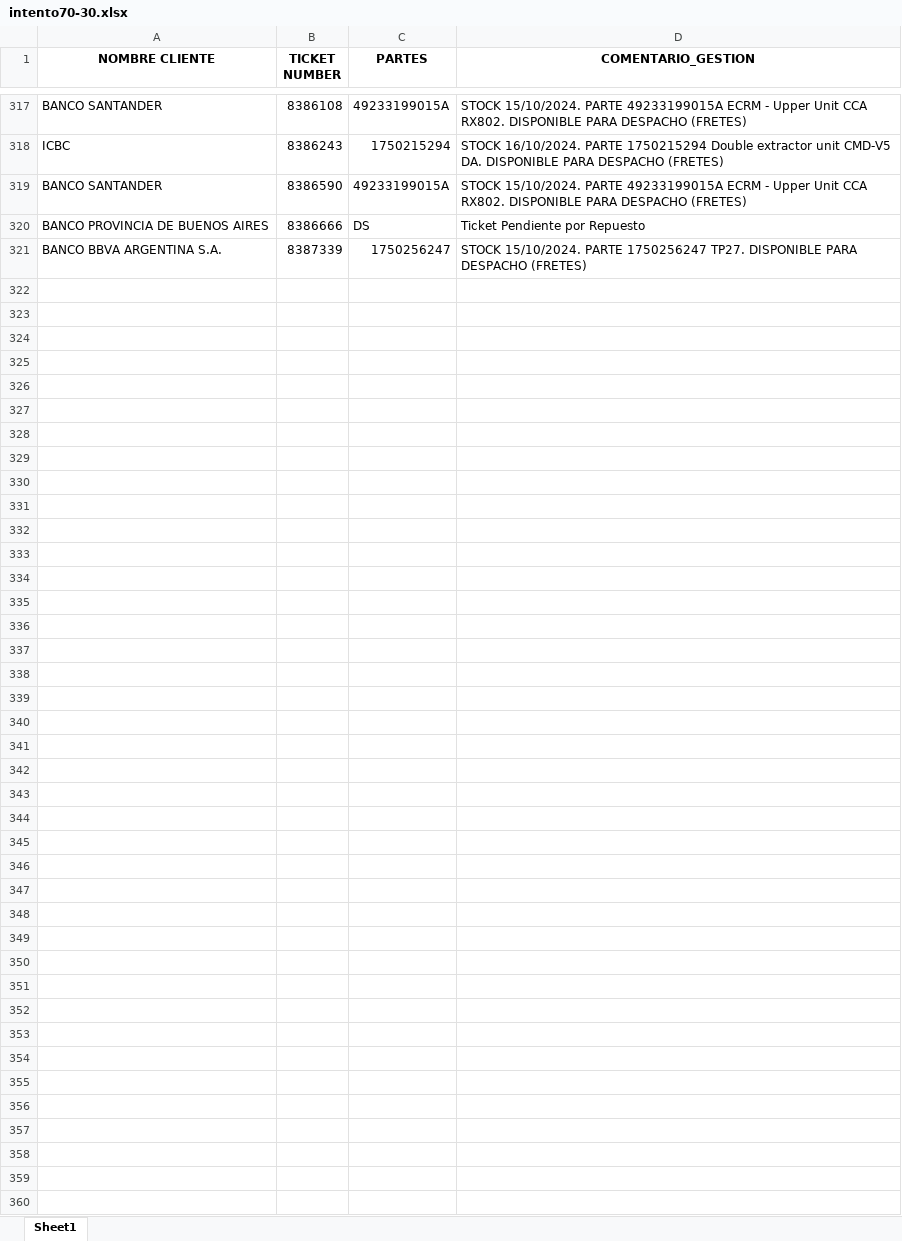
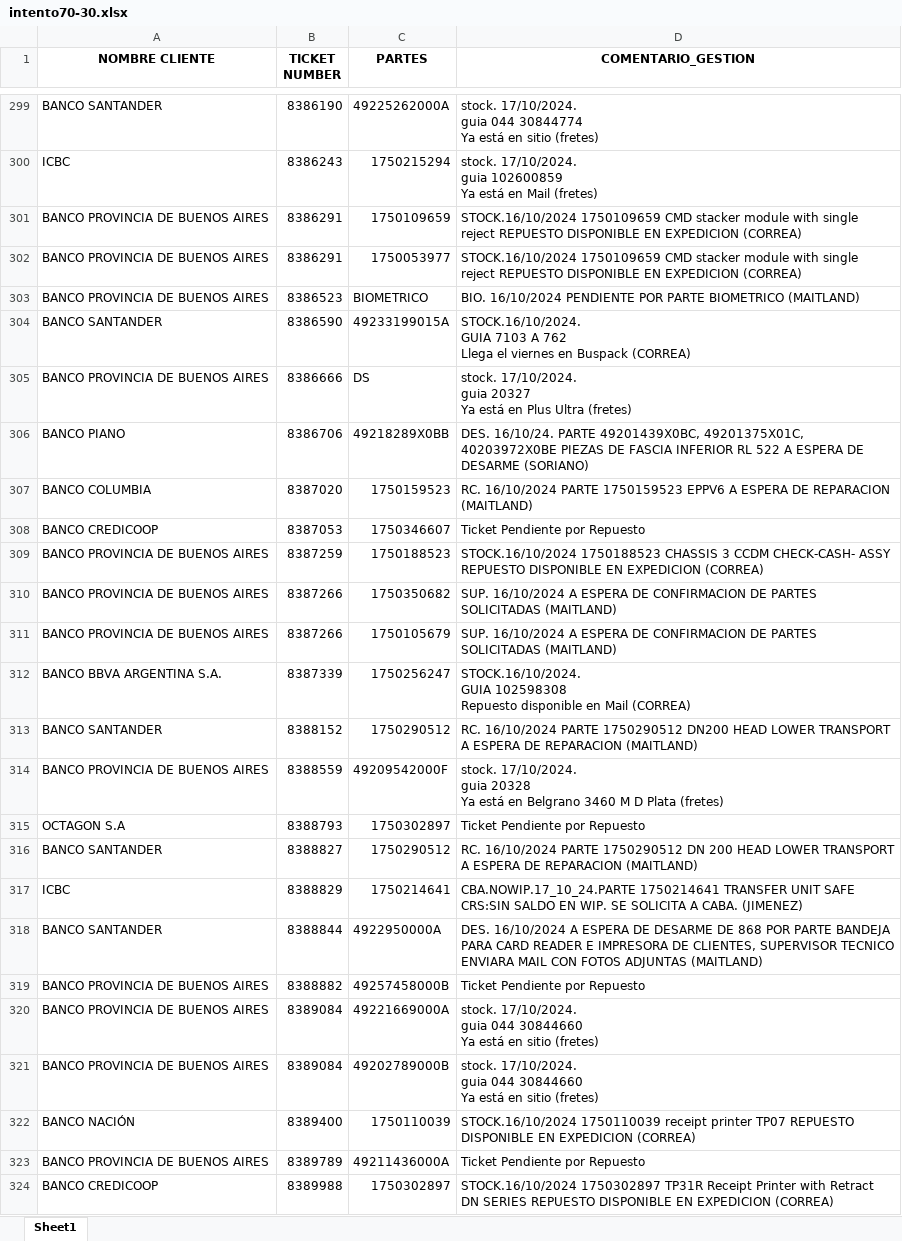
Before and after one commit to lucasrdrz/testdn, an Excel workbook: intento70-30.xlsx, sheet Sheet1, drawn as a sheet; only a part is shown, gaps mark what is left out; values as stored, in another font and other column widths than the file's, no borders; addresses are those after the commit; ↵ is a line break in a cell; the diff covers the shown part only; the diff names each change by its address in the sheet, - before the commit and + after, or states it on an @@ line.

```diff
--- a/intento70-30.xlsx (sheet Sheet1)
+++ b/intento70-30.xlsx (sheet Sheet1)
-B299 (TICKET NUMBER): 8386108
+B299 (TICKET NUMBER): 8386190
-C299 (PARTES): 49233199015A
+C299 (PARTES): 49225262000A
-D299 (COMENTARIO_GESTION): STOCK 15/10/2024. PARTE 49233199015A ECRM - Upper Unit CCA RX802. DISPONIBLE PARA DESPACHO (FRETES)
+D299 (COMENTARIO_GESTION): stock. 17/10/2024. ↵ guia 044 30844774 ↵ Ya está en sitio (fretes)
-D300 (COMENTARIO_GESTION): STOCK 16/10/2024. PARTE 1750215294 Double extractor unit CMD-V5 DA. DISPONIBLE PARA DESPACHO (FRETES)
+D300 (COMENTARIO_GESTION): stock. 17/10/2024. ↵ guia 102600859 ↵ Ya está en Mail (fretes)
+row 301: BANCO PROVINCIA DE BUENOS AIRES | 8386291 | 1750109659 | STOCK.16/10/2024 1750109659 CMD stacker module with single reject REPUESTO DISPONIBLE EN EXPEDICION (CORREA)
+row 302: BANCO PROVINCIA DE BUENOS AIRES | 8386291 | 1750053977 | STOCK.16/10/2024 1750109659 CMD stacker module with single reject REPUESTO DISPONIBLE EN EXPEDICION (CORREA)
+row 303: BANCO PROVINCIA DE BUENOS AIRES | 8386523 | BIOMETRICO | BIO. 16/10/2024 PENDIENTE POR PARTE BIOMETRICO (MAITLAND)
-D304 (COMENTARIO_GESTION): STOCK 15/10/2024. PARTE 49233199015A ECRM - Upper Unit CCA RX802. DISPONIBLE PARA DESPACHO (FRETES)
+D304 (COMENTARIO_GESTION): STOCK.16/10/2024. ↵ GUIA 7103 A 762 ↵ Llega el viernes en Buspack (CORREA)
-D305 (COMENTARIO_GESTION): Ticket Pendiente por Repuesto
+D305 (COMENTARIO_GESTION): stock. 17/10/2024. ↵ guia 20327 ↵ Ya está en Plus Ultra (fretes)
+row 306: BANCO PIANO | 8386706 | 49218289X0BB | DES. 16/10/24. PARTE 49201439X0BC, 49201375X01C, 40203972X0BE PIEZAS DE FASCIA INFERIOR RL 522 A ESPERA DE DESARME (SORIANO)
+row 307: BANCO COLUMBIA | 8387020 | 1750159523 | RC. 16/10/2024 PARTE 1750159523 EPPV6 A ESPERA DE REPARACION (MAITLAND)
+row 308: BANCO CREDICOOP | 8387053 | 1750346607 | Ticket Pendiente por Repuesto
+row 309: BANCO PROVINCIA DE BUENOS AIRES | 8387259 | 1750188523 | STOCK.16/10/2024 1750188523 CHASSIS 3 CCDM CHECK-CASH- ASSY REPUESTO DISPONIBLE EN EXPEDICION (CORREA)
+row 310: BANCO PROVINCIA DE BUENOS AIRES | 8387266 | 1750350682 | SUP. 16/10/2024 A ESPERA DE CONFIRMACION DE PARTES SOLICITADAS (MAITLAND)
+row 311: BANCO PROVINCIA DE BUENOS AIRES | 8387266 | 1750105679 | SUP. 16/10/2024 A ESPERA DE CONFIRMACION DE PARTES SOLICITADAS (MAITLAND)
-D312 (COMENTARIO_GESTION): STOCK 15/10/2024. PARTE 1750256247 TP27. DISPONIBLE PARA DESPACHO (FRETES)
+D312 (COMENTARIO_GESTION): STOCK.16/10/2024. ↵ GUIA 102598308 ↵ Repuesto disponible en Mail (CORREA)
+row 313: BANCO SANTANDER | 8388152 | 1750290512 | RC. 16/10/2024 PARTE 1750290512 DN200 HEAD LOWER TRANSPORT A ESPERA DE REPARACION (MAITLAND)
+row 314: BANCO PROVINCIA DE BUENOS AIRES | 8388559 | 49209542000F | stock. 17/10/2024. ↵ guia 20328 ↵ Ya está en Belgrano 3460 M D Plata (fretes)
+row 315: OCTAGON S.A | 8388793 | 1750302897 | Ticket Pendiente por Repuesto
+row 316: BANCO SANTANDER | 8388827 | 1750290512 | RC. 16/10/2024 PARTE 1750290512 DN 200 HEAD LOWER TRANSPORT A ESPERA DE REPARACION (MAITLAND)
+row 317: ICBC | 8388829 | 1750214641 | CBA.NOWIP.17_10_24.PARTE 1750214641 TRANSFER UNIT SAFE CRS:SIN SALDO EN WIP. SE SOLICITA A CABA. (JIMENEZ)
+row 318: BANCO SANTANDER | 8388844 | 4922950000A | DES. 16/10/2024 A ESPERA DE DESARME DE 868 POR PARTE BANDEJA PARA CARD READER E IMPRESORA DE CLIENTES, SUPERVISOR TECNICO ENVIARA MAIL CON FOTOS ADJUNTAS (MAITLAND)
+row 319: BANCO PROVINCIA DE BUENOS AIRES | 8388882 | 49257458000B | Ticket Pendiente por Repuesto
+row 320: BANCO PROVINCIA DE BUENOS AIRES | 8389084 | 49221669000A | stock. 17/10/2024. ↵ guia 044 30844660 ↵ Ya está en sitio (fretes)
+row 321: BANCO PROVINCIA DE BUENOS AIRES | 8389084 | 49202789000B | stock. 17/10/2024. ↵ guia 044 30844660 ↵ Ya está en sitio (fretes)
+row 322: BANCO NACIÓN | 8389400 | 1750110039 | STOCK.16/10/2024 1750110039 receipt printer TP07 REPUESTO DISPONIBLE EN EXPEDICION (CORREA)
+row 323: BANCO PROVINCIA DE BUENOS AIRES | 8389789 | 49211436000A | Ticket Pendiente por Repuesto
+row 324: BANCO CREDICOOP | 8389988 | 1750302897 | STOCK.16/10/2024 1750302897 TP31R Receipt Printer with Retract DN SERIES REPUESTO DISPONIBLE EN EXPEDICION (CORREA)
```
Also changed, not shown: 16 added rows, 34 removed rows and 18 edited cells elsewhere in this sheet, TicktesPendientes.xlsx, 1 other file.
